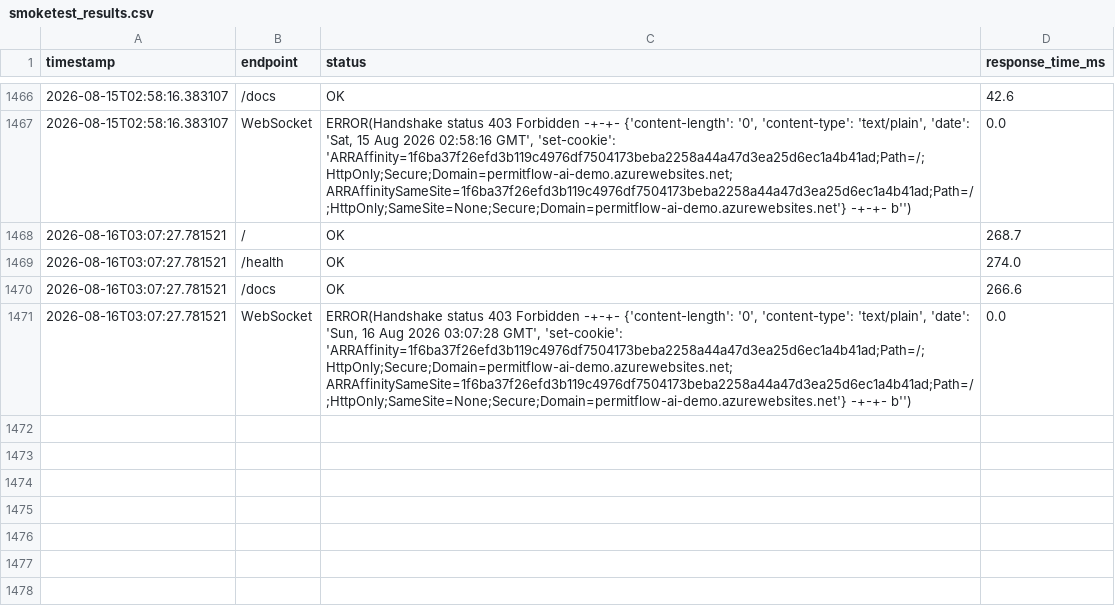
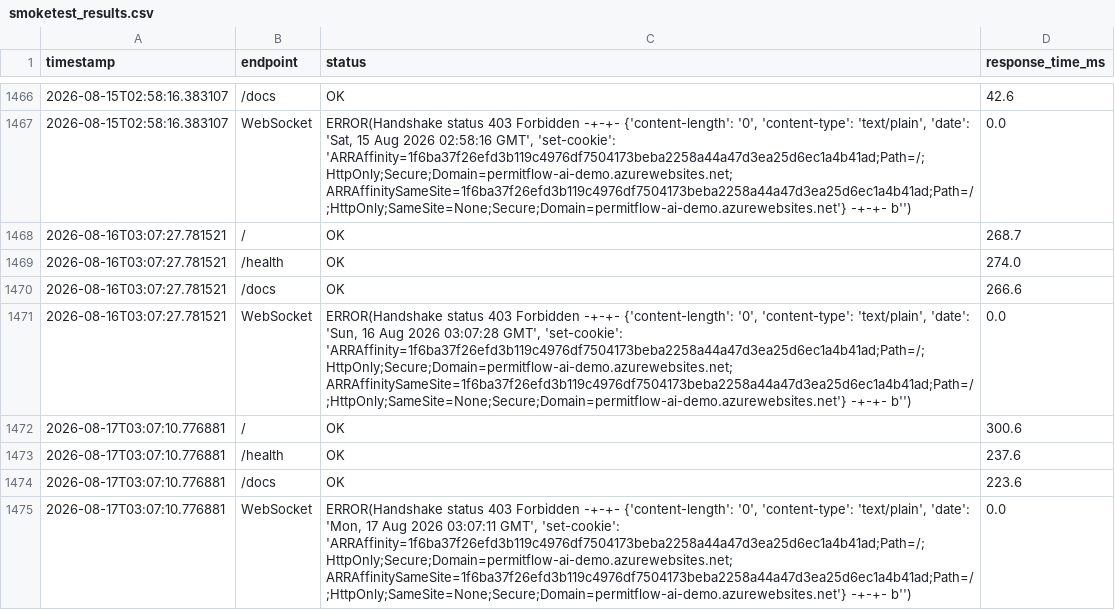
Before and after one commit to wbettini/permitflow-ai, a CSV file: monitoring/smoketest_results.csv, drawn as a sheet; only a part is shown, gaps mark what is left out; the diff names each change by its address in the sheet, - before the commit and + after, or states it on an @@ line.

```diff
--- a/monitoring/smoketest_results.csv
+++ b/monitoring/smoketest_results.csv
+row 1472: 2026-08-17T03:07:10.776881 | / | OK | 300.6
+row 1473: 2026-08-17T03:07:10.776881 | /health | OK | 237.6
+row 1474: 2026-08-17T03:07:10.776881 | /docs | OK | 223.6
+row 1475: 2026-08-17T03:07:10.776881 | WebSocket | ERROR(Handshake status 403 Forbidden -+-+- {'content-length': '0', 'content-type': 'text/plain', 'date': 'Mon, 17 Aug 2026 03:07:11 GMT', 'set-cookie': 'ARRAffinity=1f6ba37f26efd3b119c4976df7504173beba2258a44a47d3ea25d6ec1a4b41ad;Path=/;HttpOnly;Secure;Domain=permitflow-ai-demo.azurewebsites.net; ARRAffinitySameSite=1f6ba37f26efd3b119c4976df7504173beba2258a44a47d3ea25d6ec1a4b41ad;Path=/;HttpOnly;SameSite=None;Secure;Domain=permitflow-ai-demo.azurewebsites.net'} -+-+- b'') | 0.0
```
Also changed, not shown: 4 other files.
